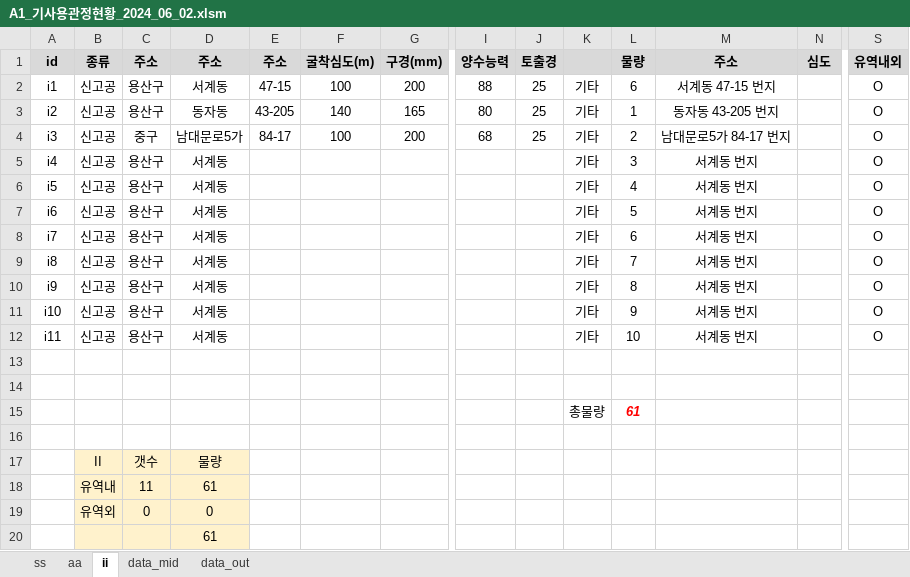
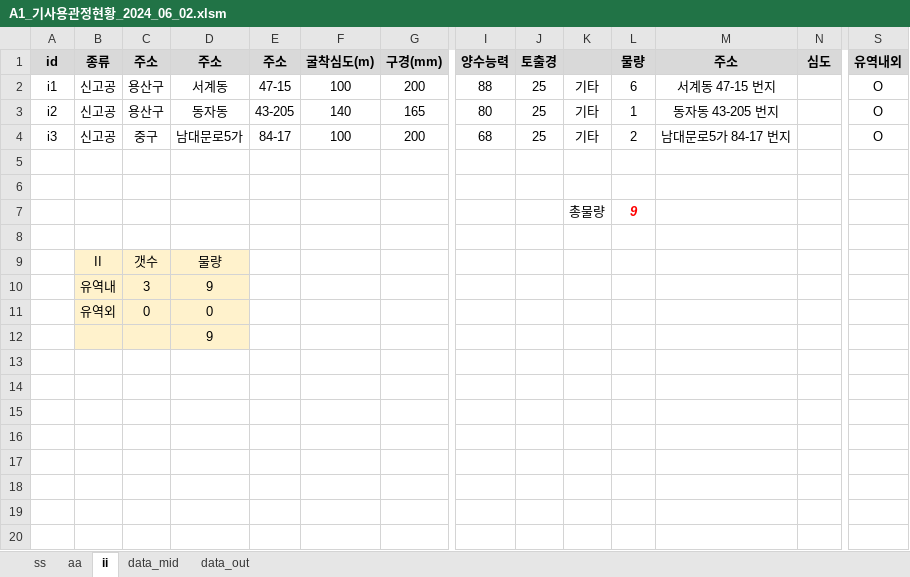
Before and after one commit to ihanseol/02_Excel2, an Excel workbook: 01_Acquifer Pumping Test/03_기사용관정/A1_기사용관정현황_2024_06_02.xlsm, sheet ii, drawn as a sheet; only a part is shown, gaps mark what is left out; values as stored, in another font and other column widths than the file's, no borders; charts and pictures not drawn; removed rows and columns are numbered as before the commit, all else as after; rows hold the shown columns only; the diff names each change by its address in the sheet, - before the commit and + after, or states it on an @@ line.

```diff
--- a/01_Acquifer Pumping Test/03_기사용관정/A1_기사용관정현황_2024_06_02.xlsm (sheet ii)
+++ b/01_Acquifer Pumping Test/03_기사용관정/A1_기사용관정현황_2024_06_02.xlsm (sheet ii)
-row 5: i4 | 신고공 | 용산구 | 서계동 |  |  |  |  |  | 기타 | 3 | 서계동 번지 |  | O
-row 6: i5 | 신고공 | 용산구 | 서계동 |  |  |  |  |  | 기타 | 4 | 서계동 번지 |  | O
-row 7: i6 | 신고공 | 용산구 | 서계동 |  |  |  |  |  | 기타 | 5 | 서계동 번지 |  | O
-row 8: i7 | 신고공 | 용산구 | 서계동 |  |  |  |  |  | 기타 | 6 | 서계동 번지 |  | O
-row 9: i8 | 신고공 | 용산구 | 서계동 |  |  |  |  |  | 기타 | 7 | 서계동 번지 |  | O
-row 10: i9 | 신고공 | 용산구 | 서계동 |  |  |  |  |  | 기타 | 8 | 서계동 번지 |  | O
-row 11: i10 | 신고공 | 용산구 | 서계동 |  |  |  |  |  | 기타 | 9 | 서계동 번지 |  | O
-row 12: i11 | 신고공 | 용산구 | 서계동 |  |  |  |  |  | 기타 | 10 | 서계동 번지 |  | O
-L7: 61
+L7: 9
-row 18:  | 유역내 | 11 | 61
+row 10:  | 유역내 | 3 | 9
-D12: 61
+D12: 9
```
Also changed, not shown: sheet ss, sheet aa, formulas that keep their value, charts or pictures.
